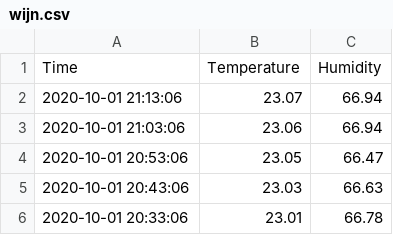
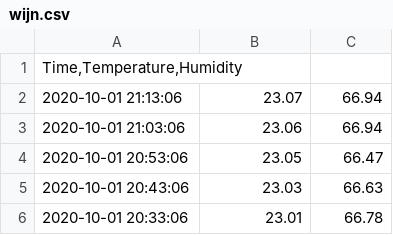
Before and after one commit to funky-monkey/wijn-metingen, a CSV file: wijn.csv, drawn as a sheet; only a part is shown; removed rows and columns are numbered as before the commit, all else as after; the diff names each change by its address in the sheet, - before the commit and + after, or states it on an @@ line.

Commit message:
Update wijn.csv

```diff
--- a/wijn.csv
+++ b/wijn.csv
-row 1: Time | Temperature | Humidity
+row 1: Time,Temperature,Humidity
```
